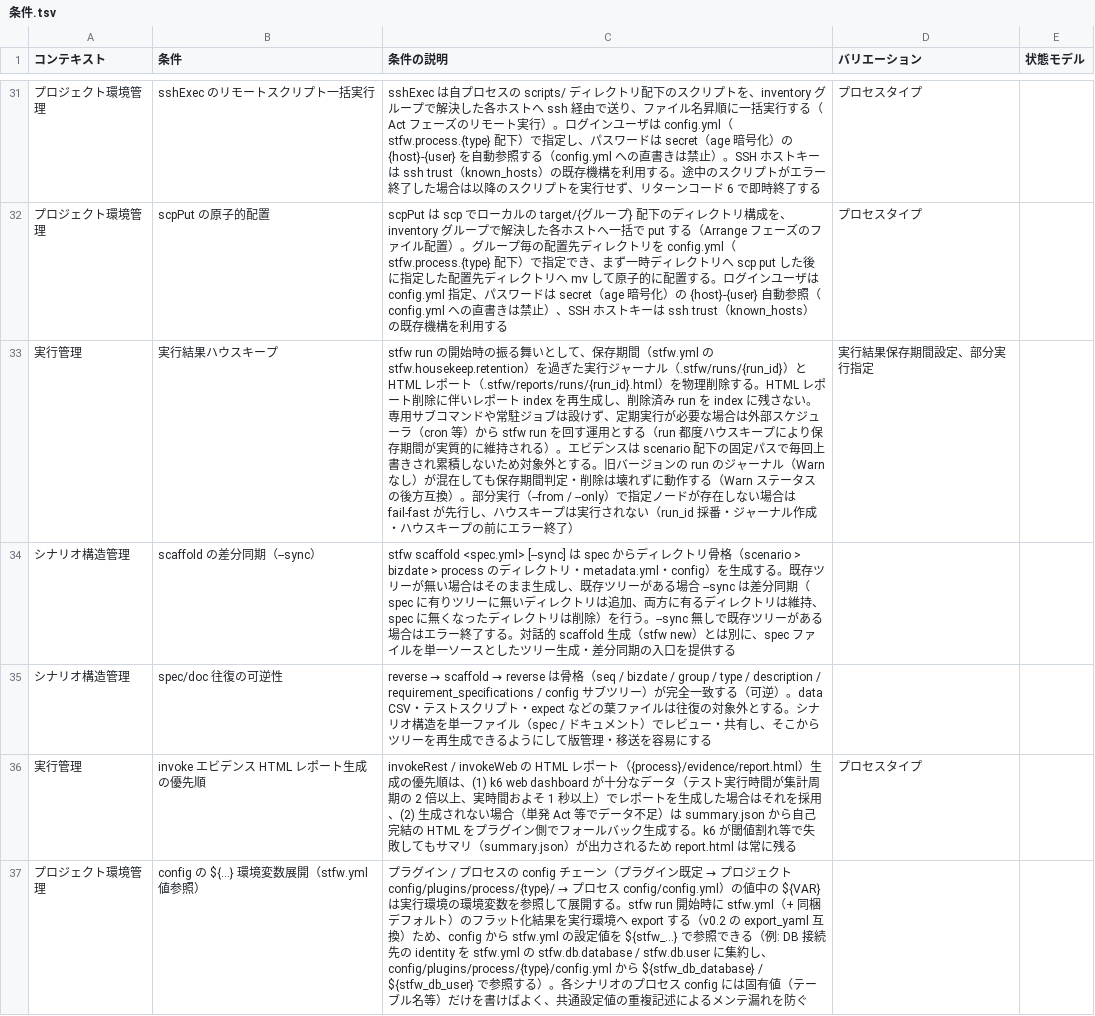
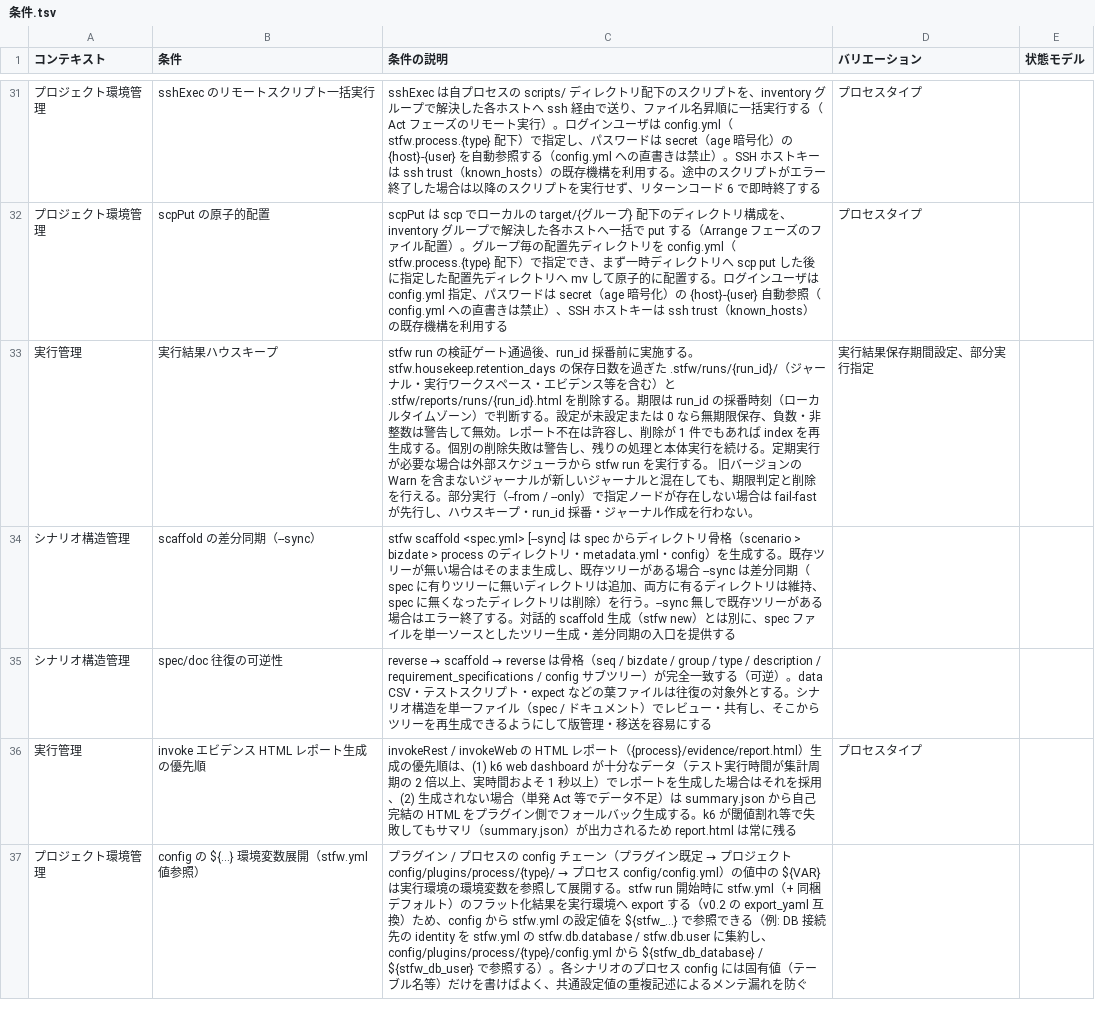
Before and after one commit to scenario-test-framework/stfw, a TSV file: docs/rdra/latest/条件.tsv, drawn as a sheet; only a part is shown, gaps mark what is left out; the diff covers the shown part only.

```diff
--- a/docs/rdra/latest/条件.tsv
+++ b/docs/rdra/latest/条件.tsv
@@ -32,3 +32,3 @@
 プロジェクト環境管理	scpPut の原子的配置	scpPut は scp でローカルの target/{グループ} 配下のディレクトリ構成を、inventory グループで解決した各ホストへ一括で put する（Arrange フェーズのファイル配置）。グループ毎の配置先ディレクトリを config.yml（stfw.process.{type} 配下）で指定でき、まず一時ディレクトリへ scp put した後に指定した配置先ディレクトリへ mv して原子的に配置する。ログインユーザは config.yml 指定、パスワードは secret（age 暗号化）の {host}-{user} 自動参照（config.yml への直書きは禁止）、SSH ホストキーは ssh trust（known_hosts）の既存機構を利用する	プロセスタイプ	""
-実行管理	実行結果ハウスキープ	stfw run の開始時の振る舞いとして、保存期間（stfw.yml の stfw.housekeep.retention）を過ぎた実行ジャーナル（.stfw/runs/{run_id}）と HTML レポート（.stfw/reports/runs/{run_id}.html）を物理削除する。HTML レポート削除に伴いレポート index を再生成し、削除済み run を index に残さない。専用サブコマンドや常駐ジョブは設けず、定期実行が必要な場合は外部スケジューラ（cron 等）から stfw run を回す運用とする（run 都度ハウスキープにより保存期間が実質的に維持される）。エビデンスは scenario 配下の固定パスで毎回上書きされ累積しないため対象外とする。旧バージョンの run のジャーナル（Warn なし）が混在しても保存期間判定・削除は壊れずに動作する（Warn ステータスの後方互換）。部分実行（--from / --only）で指定ノードが存在しない場合は fail-fast が先行し、ハウスキープは実行されない（run_id 採番・ジャーナル作成・ハウスキープの前にエラー終了）	実行結果保存期間設定、部分実行指定	""
+実行管理	実行結果ハウスキープ	stfw run の検証ゲート通過後、run_id 採番前に実施する。stfw.housekeep.retention_days の保存日数を過ぎた .stfw/runs/{run_id}/（ジャーナル・実行ワークスペース・エビデンス等を含む）と .stfw/reports/runs/{run_id}.html を削除する。期限は run_id の採番時刻（ローカルタイムゾーン）で判断する。設定が未設定または 0 なら無期限保存、負数・非整数は警告して無効。レポート不在は許容し、削除が 1 件でもあれば index を再生成する。個別の削除失敗は警告し、残りの処理と本体実行を続ける。定期実行が必要な場合は外部スケジューラから stfw run を実行する。 旧バージョンの Warn を含まないジャーナルが新しいジャーナルと混在しても、期限判定と削除を行える。部分実行（--from / --only）で指定ノードが存在しない場合は fail-fast が先行し、ハウスキープ・run_id 採番・ジャーナル作成を行わない。	実行結果保存期間設定、部分実行指定	""
 シナリオ構造管理	scaffold の差分同期（--sync）	stfw scaffold <spec.yml> [--sync] は spec からディレクトリ骨格（scenario > bizdate > process のディレクトリ・metadata.yml・config）を生成する。既存ツリーが無い場合はそのまま生成し、既存ツリーがある場合 --sync は差分同期（spec に有りツリーに無いディレクトリは追加、両方に有るディレクトリは維持、spec に無くなったディレクトリは削除）を行う。--sync 無しで既存ツリーがある場合はエラー終了する。対話的 scaffold 生成（stfw new）とは別に、spec ファイルを単一ソースとしたツリー生成・差分同期の入口を提供する	""	""
```
Also changed, not shown: 4 added rows and 7 edited cells elsewhere in this file, docs/rdra/latest/BUC.tsv, docs/rdra/latest/アクター.tsv, 42 other files.
